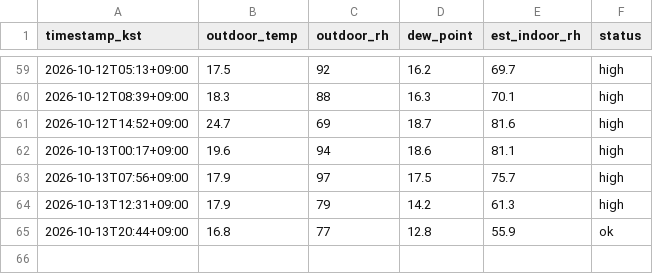
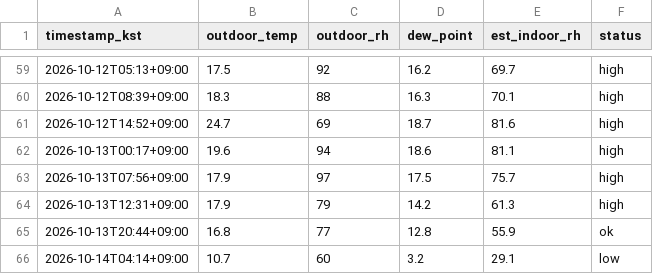
Before and after one commit to sophie-son/violin-humidity, a CSV file: data/readings.csv, drawn as a sheet; only a part is shown, gaps mark what is left out; the diff names each change by its address in the sheet, - before the commit and + after, or states it on an @@ line.

Commit message:
data: 2026-10-13T19:14:32Z

```diff
--- a/data/readings.csv
+++ b/data/readings.csv
+row 66: 2026-10-14T04:14+09:00 | 10.7 | 60 | 3.2 | 29.1 | low
```
Also changed, not shown: 1 other file.
